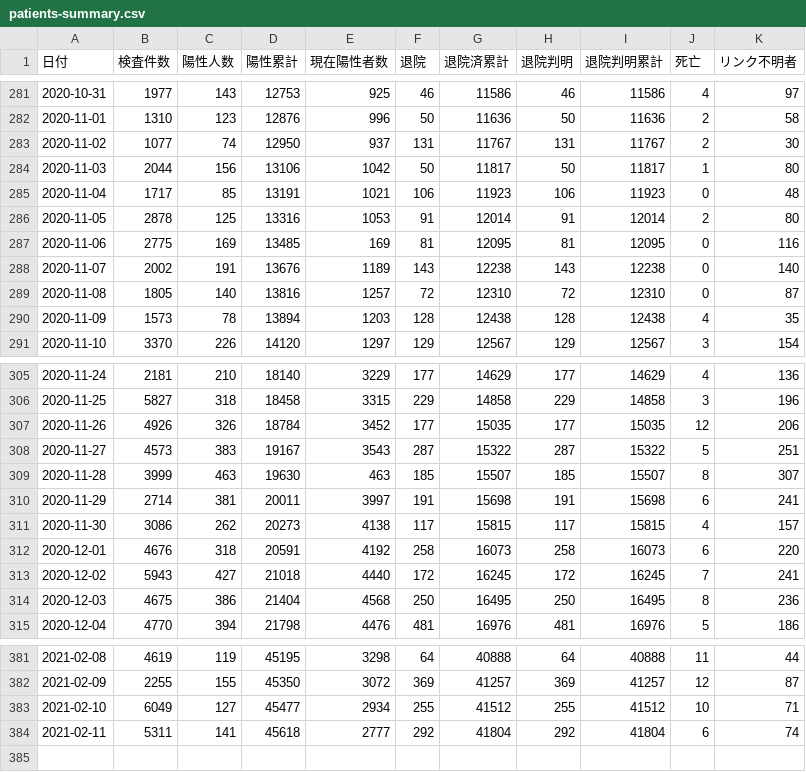
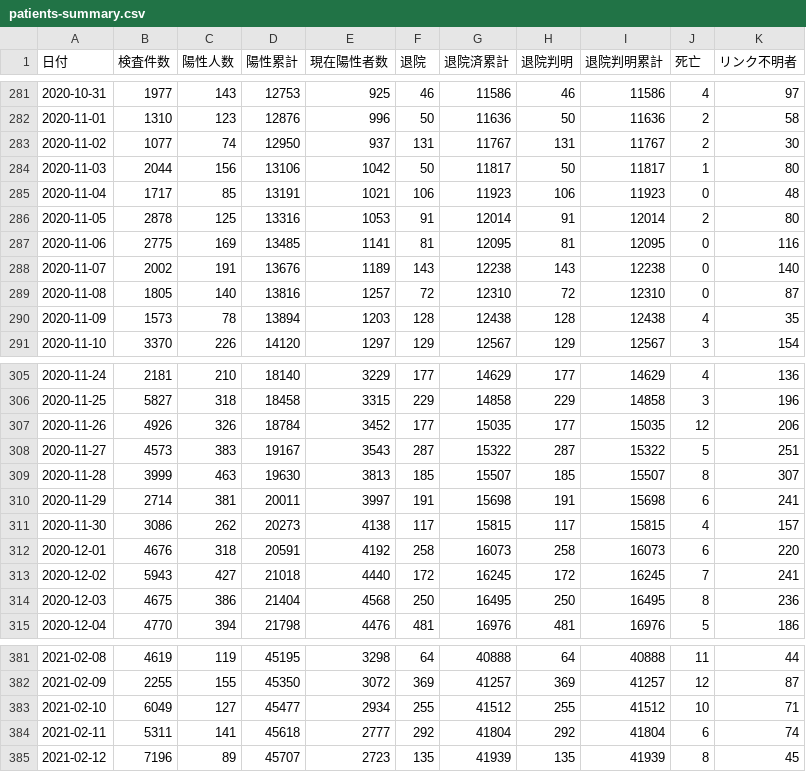
Before and after one commit to code4sabae/opendatagojp, a CSV file: csv/osaka-fu/patients-summary.csv, drawn as a sheet; only a part is shown, gaps mark what is left out.

```diff
--- a/csv/osaka-fu/patients-summary.csv
+++ b/csv/osaka-fu/patients-summary.csv
@@ -286,3 +286,3 @@
 2020-11-05,2878,125,13316,1053,91,12014,91,12014,2,80
-2020-11-06,2775,169,13485,169,81,12095,81,12095,0,116
+2020-11-06,2775,169,13485,1141,81,12095,81,12095,0,116
 2020-11-07,2002,191,13676,1189,143,12238,143,12238,0,140
@@ -308,3 +308,3 @@
 2020-11-27,4573,383,19167,3543,287,15322,287,15322,5,251
-2020-11-28,3999,463,19630,463,185,15507,185,15507,8,307
+2020-11-28,3999,463,19630,3813,185,15507,185,15507,8,307
 2020-11-29,2714,381,20011,3997,191,15698,191,15698,6,241
@@ -384 +384,2 @@
 2021-02-11,5311,141,45618,2777,292,41804,292,41804,6,74
+2021-02-12,7196,89,45707,2723,135,41939,135,41939,8,45
```
Also changed, not shown: csv/mhlw/hospitalization-cases.csv, csv/mhlw/recovery-cases.csv, 7 other files.
